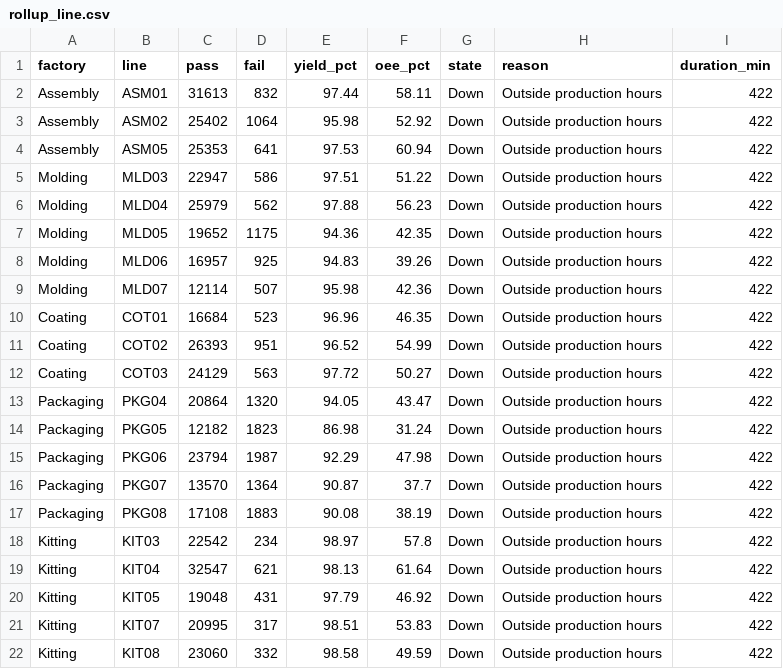
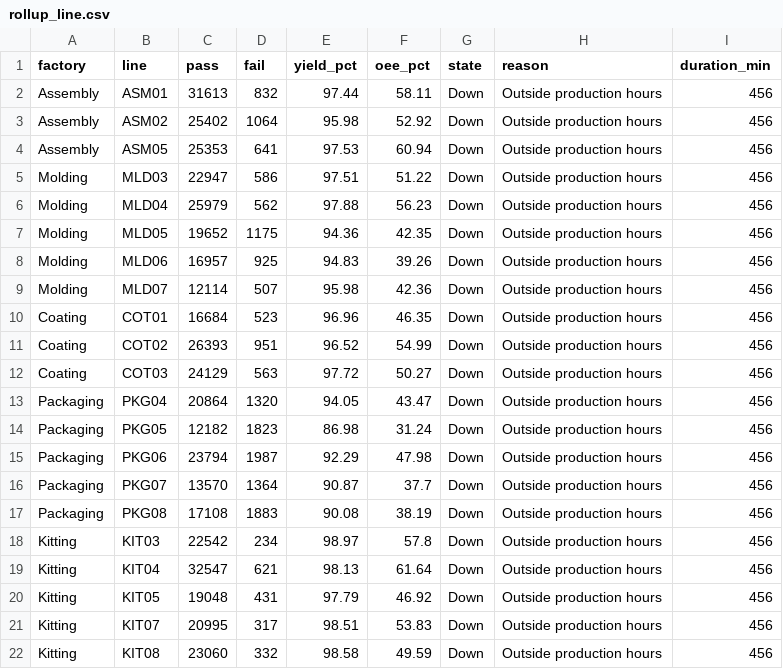
Before and after one commit to todd-cpme/ClearOEEDemo, a CSV file: data/rollup_line.csv, drawn as a sheet.

Commit message:
data: refresh 2026-08-16T10:35:36Z

```diff
--- a/data/rollup_line.csv
+++ b/data/rollup_line.csv
@@ -1,22 +1,22 @@
 factory,line,pass,fail,yield_pct,oee_pct,state,reason,duration_min
-Assembly,ASM01,31613,832,97.44,58.11,Down,Outside production hours,422
-Assembly,ASM02,25402,1064,95.98,52.92,Down,Outside production hours,422
-Assembly,ASM05,25353,641,97.53,60.94,Down,Outside production hours,422
-Molding,MLD03,22947,586,97.51,51.22,Down,Outside production hours,422
-Molding,MLD04,25979,562,97.88,56.23,Down,Outside production hours,422
-Molding,MLD05,19652,1175,94.36,42.35,Down,Outside production hours,422
-Molding,MLD06,16957,925,94.83,39.26,Down,Outside production hours,422
-Molding,MLD07,12114,507,95.98,42.36,Down,Outside production hours,422
-Coating,COT01,16684,523,96.96,46.35,Down,Outside production hours,422
-Coating,COT02,26393,951,96.52,54.99,Down,Outside production hours,422
-Coating,COT03,24129,563,97.72,50.27,Down,Outside production hours,422
-Packaging,PKG04,20864,1320,94.05,43.47,Down,Outside production hours,422
-Packaging,PKG05,12182,1823,86.98,31.24,Down,Outside production hours,422
-Packaging,PKG06,23794,1987,92.29,47.98,Down,Outside production hours,422
-Packaging,PKG07,13570,1364,90.87,37.7,Down,Outside production hours,422
-Packaging,PKG08,17108,1883,90.08,38.19,Down,Outside production hours,422
-Kitting,KIT03,22542,234,98.97,57.8,Down,Outside production hours,422
-Kitting,KIT04,32547,621,98.13,61.64,Down,Outside production hours,422
-Kitting,KIT05,19048,431,97.79,46.92,Down,Outside production hours,422
-Kitting,KIT07,20995,317,98.51,53.83,Down,Outside production hours,422
-Kitting,KIT08,23060,332,98.58,49.59,Down,Outside production hours,422
+Assembly,ASM01,31613,832,97.44,58.11,Down,Outside production hours,456
+Assembly,ASM02,25402,1064,95.98,52.92,Down,Outside production hours,456
+Assembly,ASM05,25353,641,97.53,60.94,Down,Outside production hours,456
+Molding,MLD03,22947,586,97.51,51.22,Down,Outside production hours,456
+Molding,MLD04,25979,562,97.88,56.23,Down,Outside production hours,456
+Molding,MLD05,19652,1175,94.36,42.35,Down,Outside production hours,456
+Molding,MLD06,16957,925,94.83,39.26,Down,Outside production hours,456
+Molding,MLD07,12114,507,95.98,42.36,Down,Outside production hours,456
+Coating,COT01,16684,523,96.96,46.35,Down,Outside production hours,456
+Coating,COT02,26393,951,96.52,54.99,Down,Outside production hours,456
+Coating,COT03,24129,563,97.72,50.27,Down,Outside production hours,456
+Packaging,PKG04,20864,1320,94.05,43.47,Down,Outside production hours,456
+Packaging,PKG05,12182,1823,86.98,31.24,Down,Outside production hours,456
+Packaging,PKG06,23794,1987,92.29,47.98,Down,Outside production hours,456
+Packaging,PKG07,13570,1364,90.87,37.7,Down,Outside production hours,456
+Packaging,PKG08,17108,1883,90.08,38.19,Down,Outside production hours,456
+Kitting,KIT03,22542,234,98.97,57.8,Down,Outside production hours,456
+Kitting,KIT04,32547,621,98.13,61.64,Down,Outside production hours,456
+Kitting,KIT05,19048,431,97.79,46.92,Down,Outside production hours,456
+Kitting,KIT07,20995,317,98.51,53.83,Down,Outside production hours,456
+Kitting,KIT08,23060,332,98.58,49.59,Down,Outside production hours,456
```
Also changed, not shown: data/status.csv, 1 other file.
